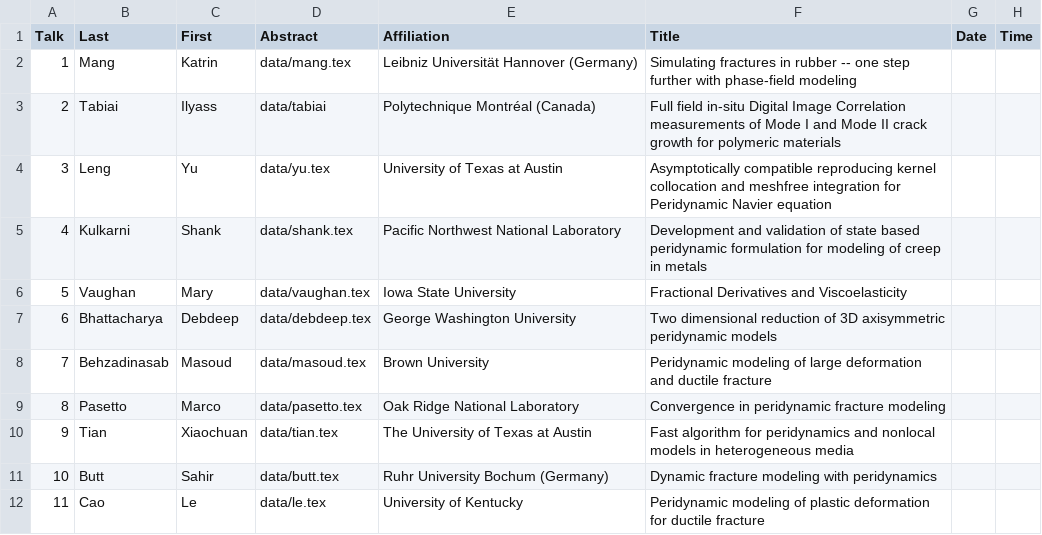
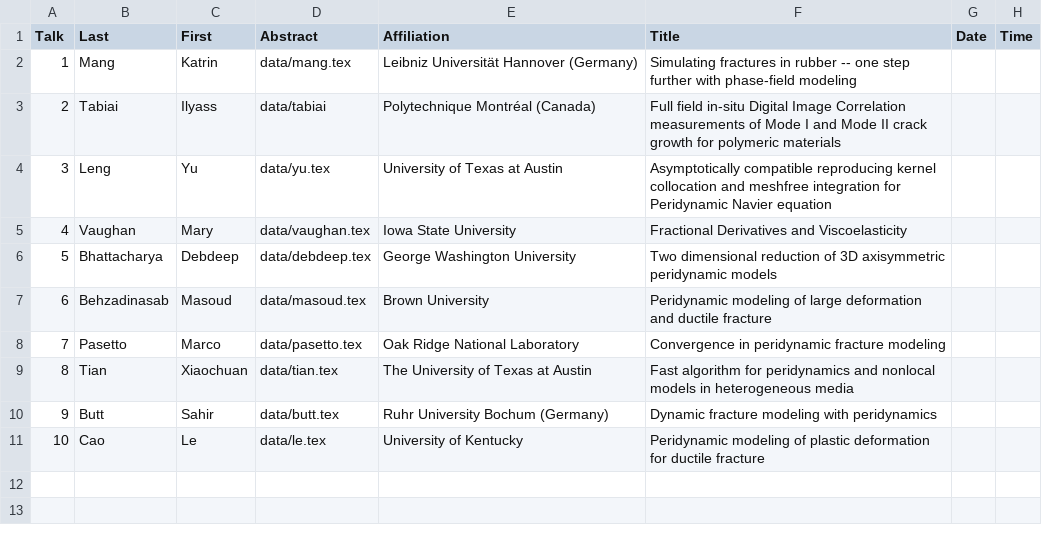
Before and after one commit to diehlpk/wfm2020, a CSV file: dataPoster.csv, drawn as a sheet; removed rows and columns are numbered as before the commit, all else as after; the diff names each change by its address in the sheet, - before the commit and + after, or states it on an @@ line.

Commit message:
Update speakers

```diff
--- a/dataPoster.csv
+++ b/dataPoster.csv
-row 5: 4 | Kulkarni | Shank | data/shank.tex | Pacific Northwest National Laboratory | Development and validation of state based peridynamic formulation for modeling of creep in metals
@@ column A (Talk) renumbered from row 5 down @@
```
